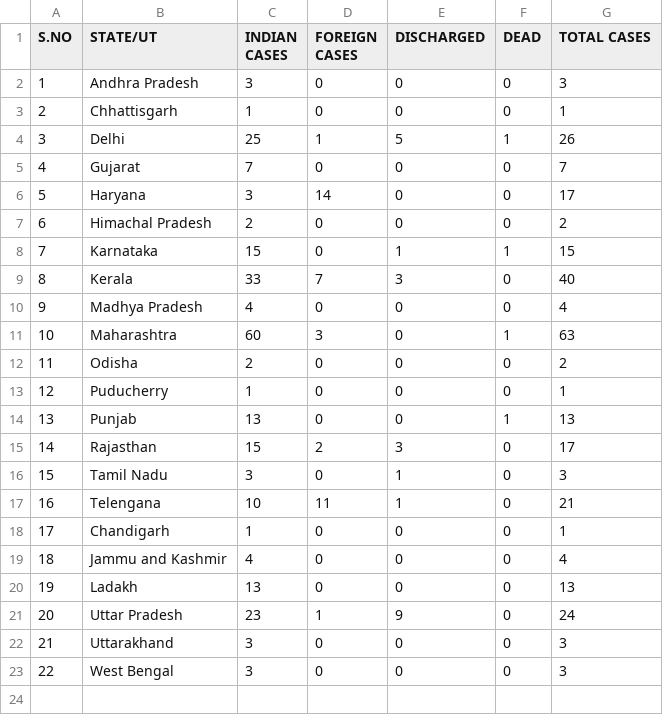
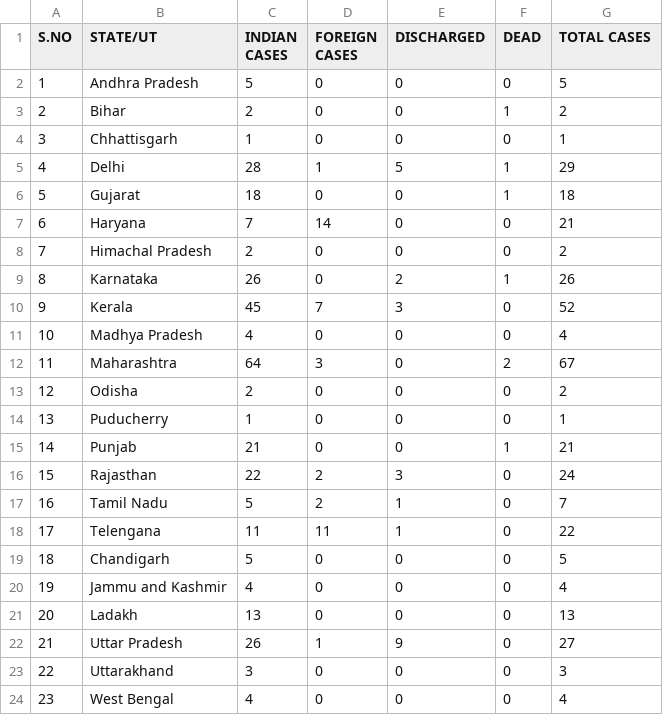
Before and after one commit to Ram-95/Python_Applications, a CSV file: Corona Tracker/COVID-19_State_wise_Information.csv, drawn as a sheet; addresses are those after the commit; the diff names each change by its address in the sheet, - before the commit and + after, or states it on an @@ line.

```diff
--- a/Corona Tracker/COVID-19_State_wise_Information.csv
+++ b/Corona Tracker/COVID-19_State_wise_Information.csv
-C2 (INDIAN CASES): 3
+C2 (INDIAN CASES): 5
-G2 (TOTAL CASES): 3
+G2 (TOTAL CASES): 5
+row 3: 2 | Bihar | 2 | 0 | 0 | 1 | 2
@@ column A (S.NO) renumbered from row 4 down @@
-C5 (INDIAN CASES): 25
+C5 (INDIAN CASES): 28
-G5 (TOTAL CASES): 26
+G5 (TOTAL CASES): 29
-C6 (INDIAN CASES): 7
+C6 (INDIAN CASES): 18
-F6 (DEAD): 0
+F6 (DEAD): 1
-G6 (TOTAL CASES): 7
+G6 (TOTAL CASES): 18
-C7 (INDIAN CASES): 3
+C7 (INDIAN CASES): 7
-G7 (TOTAL CASES): 17
+G7 (TOTAL CASES): 21
-C9 (INDIAN CASES): 15
+C9 (INDIAN CASES): 26
-E9 (DISCHARGED): 1
+E9 (DISCHARGED): 2
-G9 (TOTAL CASES): 15
+G9 (TOTAL CASES): 26
-C10 (INDIAN CASES): 33
+C10 (INDIAN CASES): 45
-G10 (TOTAL CASES): 40
+G10 (TOTAL CASES): 52
-C12 (INDIAN CASES): 60
+C12 (INDIAN CASES): 64
-F12 (DEAD): 1
+F12 (DEAD): 2
-G12 (TOTAL CASES): 63
+G12 (TOTAL CASES): 67
-C15 (INDIAN CASES): 13
+C15 (INDIAN CASES): 21
-G15 (TOTAL CASES): 13
+G15 (TOTAL CASES): 21
-C16 (INDIAN CASES): 15
+C16 (INDIAN CASES): 22
-G16 (TOTAL CASES): 17
+G16 (TOTAL CASES): 24
-C17 (INDIAN CASES): 3
+C17 (INDIAN CASES): 5
-D17 (FOREIGN CASES): 0
+D17 (FOREIGN CASES): 2
-G17 (TOTAL CASES): 3
+G17 (TOTAL CASES): 7
-C18 (INDIAN CASES): 10
+C18 (INDIAN CASES): 11
-G18 (TOTAL CASES): 21
+G18 (TOTAL CASES): 22
-C19 (INDIAN CASES): 1
+C19 (INDIAN CASES): 5
-G19 (TOTAL CASES): 1
+G19 (TOTAL CASES): 5
-C22 (INDIAN CASES): 23
+C22 (INDIAN CASES): 26
-G22 (TOTAL CASES): 24
+G22 (TOTAL CASES): 27
-C24 (INDIAN CASES): 3
+C24 (INDIAN CASES): 4
-G24 (TOTAL CASES): 3
+G24 (TOTAL CASES): 4
```
Also changed, not shown: Corona Tracker/COVID-19_Global_Data.csv, Corona Tracker/COVID-19_India_Data.csv.
